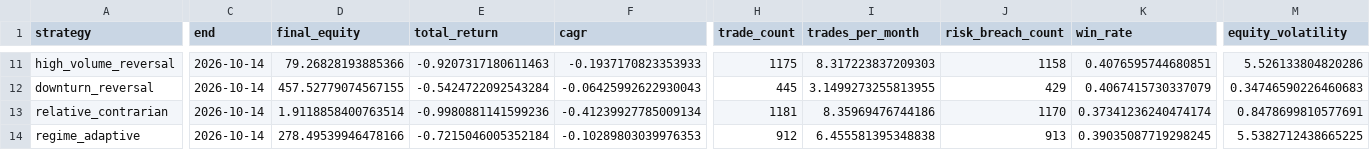
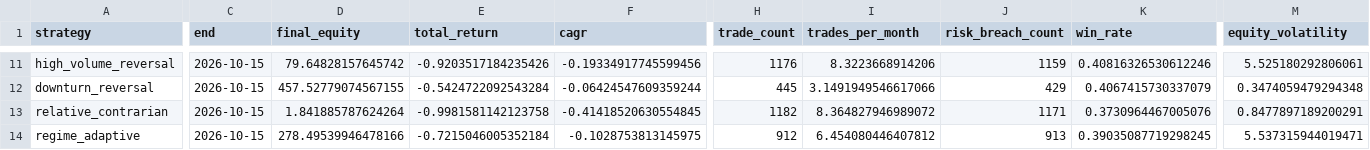
Before and after one commit to newbiezzzzz/leverage-system, a CSV file: research/results/baseline_no_costs.csv, drawn as a sheet; only a part is shown, gaps mark what is left out; the diff covers the shown part only; the diff names each change by its address in the sheet, - before the commit and + after, or states it on an @@ line.

```diff
--- a/research/results/baseline_no_costs.csv
+++ b/research/results/baseline_no_costs.csv
-C11:C14 (end): 2026-10-14
+C11:C14 (end): 2026-10-15
-D11 (final_equity): 79.26828193885366
+D11 (final_equity): 79.64828157645742
-E11 (total_return): -0.9207317180611463
+E11 (total_return): -0.9203517184235426
-F11 (cagr): -0.1937170823353933
+F11 (cagr): -0.19334917745599456
-H11 (trade_count): 1175
+H11 (trade_count): 1176
-I11 (trades_per_month): 8.317223837209303
+I11 (trades_per_month): 8.3223668914206
-J11 (risk_breach_count): 1158
+J11 (risk_breach_count): 1159
-K11 (win_rate): 0.4076595744680851
+K11 (win_rate): 0.40816326530612246
-M11 (equity_volatility): 5.526133804820286
+M11 (equity_volatility): 5.525180292806061
-F12 (cagr): -0.06425992622930043
+F12 (cagr): -0.06424547609359244
-I12 (trades_per_month): 3.1499273255813955
+I12 (trades_per_month): 3.1491949546617066
-M12 (equity_volatility): 0.34746590226460683
+M12 (equity_volatility): 0.3474059479294348
-D13 (final_equity): 1.9118858400763514
+D13 (final_equity): 1.841885787624264
-E13 (total_return): -0.9980881141599236
+E13 (total_return): -0.9981581142123758
-F13 (cagr): -0.41239927785009134
+F13 (cagr): -0.41418520630554845
-H13 (trade_count): 1181
+H13 (trade_count): 1182
-I13 (trades_per_month): 8.35969476744186
+I13 (trades_per_month): 8.364827946989072
-J13 (risk_breach_count): 1170
+J13 (risk_breach_count): 1171
-K13 (win_rate): 0.37341236240474174
+K13 (win_rate): 0.3730964467005076
-M13 (equity_volatility): 0.8478699810577691
+M13 (equity_volatility): 0.8477897189200291
-F14 (cagr): -0.10289803039976353
+F14 (cagr): -0.1028753813145975
-I14 (trades_per_month): 6.455581395348838
+I14 (trades_per_month): 6.454080446407812
-M14 (equity_volatility): 5.5382712438665225
+M14 (equity_volatility): 5.537315944019471
```
Also changed, not shown: 72 edited cells elsewhere in this file, research/results/baseline_with_costs.csv, research/results/pattern_discovery.csv, 30 other files.
